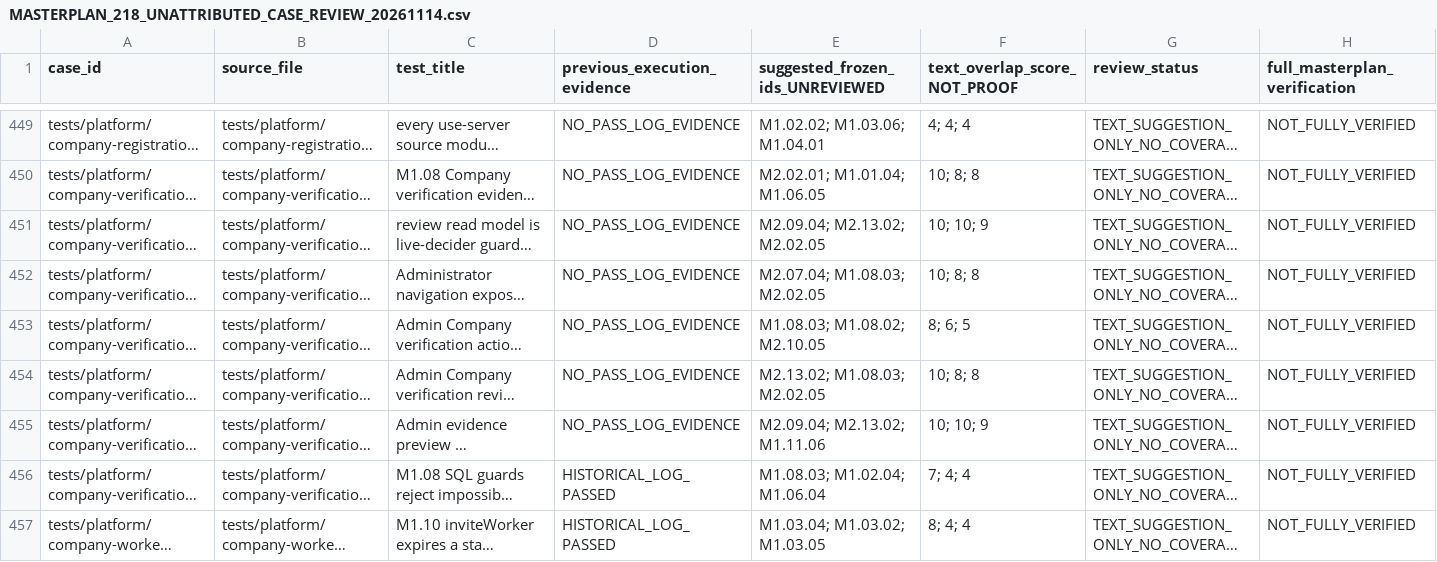
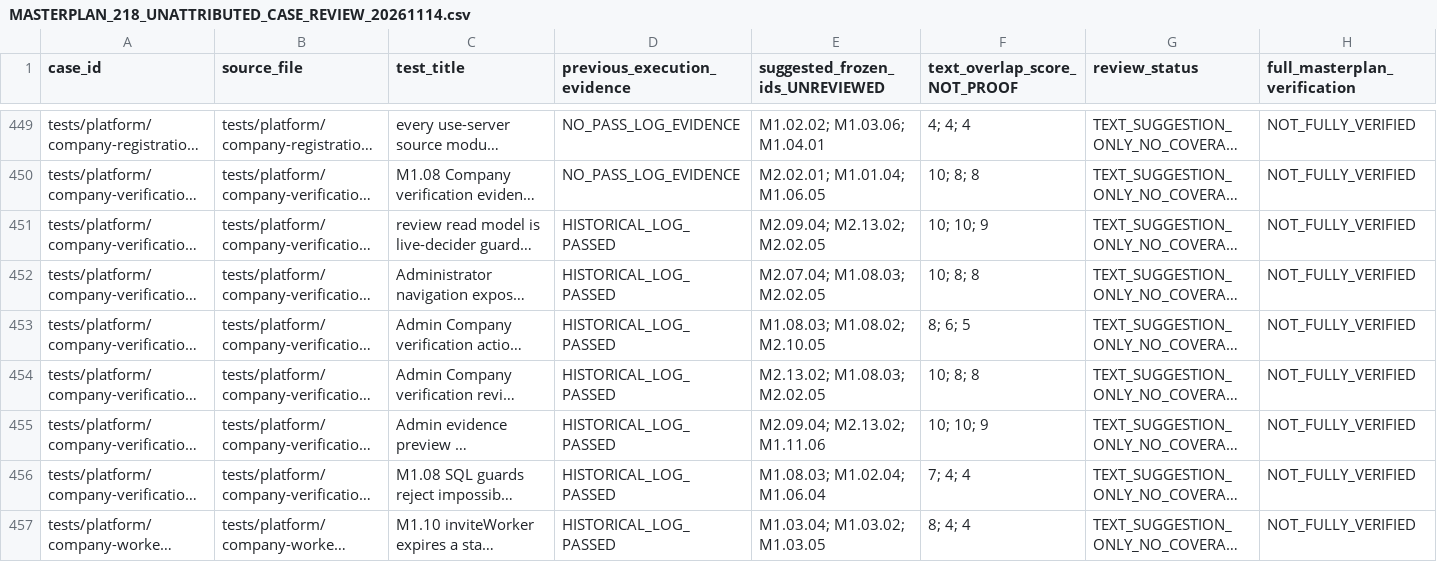
Before and after one commit to itxsam57/hseverify-production-hardening, a CSV file: docs/qa/evidence/MASTERPLAN_218_UNATTRIBUTED_CASE_REVIEW_20261114.csv, drawn as a sheet; only a part is shown, gaps mark what is left out; long unchanged cells end in …; the diff names each change by its address in the sheet, - before the commit and + after, or states it on an @@ line.

Commit message:
ci(M1.08.04): fix source review drift and PostgreSQL service health Autopilot-Cycle: fdc1d6f1df524972b2877c71dd2bdbc2 Autopilot-Feature: M1.08.04-REJECTED-COMPANY-RESURRECTION-DENIAL Autopilot-Session: b52544e4-b363-4fc4-8af1-472d56d0c751

```diff
--- a/docs/qa/evidence/MASTERPLAN_218_UNATTRIBUTED_CASE_REVIEW_20261114.csv
+++ b/docs/qa/evidence/MASTERPLAN_218_UNATTRIBUTED_CASE_REVIEW_20261114.csv
-D451:D455 (previous_execution_evidence): NO_PASS_LOG_EVIDENCE
+D451:D455 (previous_execution_evidence): HISTORICAL_LOG_PASSED
```
Also changed, not shown: 8 other files.
